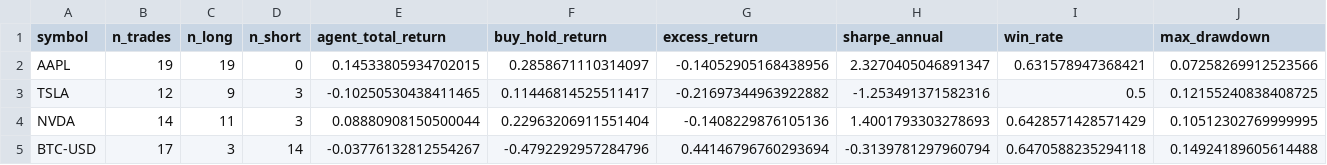
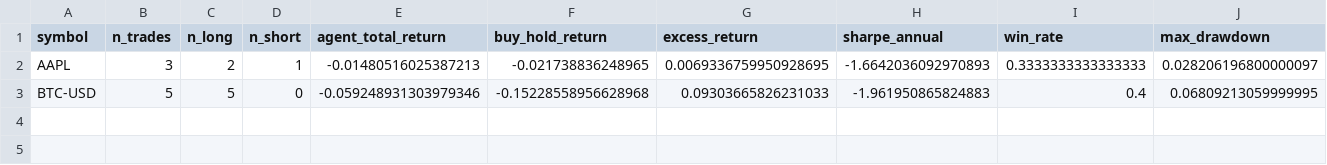
Before and after one commit to TasS-RV/QuantAgent-Build, a CSV file: backtest_results_quant/summary.csv, drawn as a sheet.

```diff
--- a/backtest_results_quant/summary.csv
+++ b/backtest_results_quant/summary.csv
@@ -1,5 +1,3 @@
 symbol,n_trades,n_long,n_short,agent_total_return,buy_hold_return,excess_return,sharpe_annual,win_rate,max_drawdown
-AAPL,19,19,0,0.14533805934702015,0.2858671110314097,-0.14052905168438956,2.3270405046891347,0.631578947368421,0.07258269912523566
-TSLA,12,9,3,-0.10250530438411465,0.11446814525511417,-0.21697344963922882,-1.253491371582316,0.5,0.12155240838408725
-NVDA,14,11,3,0.08880908150500044,0.22963206911551404,-0.1408229876105136,1.4001793303278693,0.6428571428571429,0.10512302769999995
-BTC-USD,17,3,14,-0.03776132812554267,-0.4792292957284796,0.44146796760293694,-0.3139781297960794,0.6470588235294118,0.14924189605614488
+AAPL,3,2,1,-0.01480516025387213,-0.021738836248965,0.0069336759950928695,-1.6642036092970893,0.3333333333333333,0.028206196800000097
+BTC-USD,5,5,0,-0.059248931303979346,-0.15228558956628968,0.09303665826231033,-1.961950865824883,0.4,0.06809213059999995
```
Also changed, not shown: backtest_results_quant/AAPL_trades.csv, backtest_results_quant/BTC-USD_trades.csv, 6 other files.
